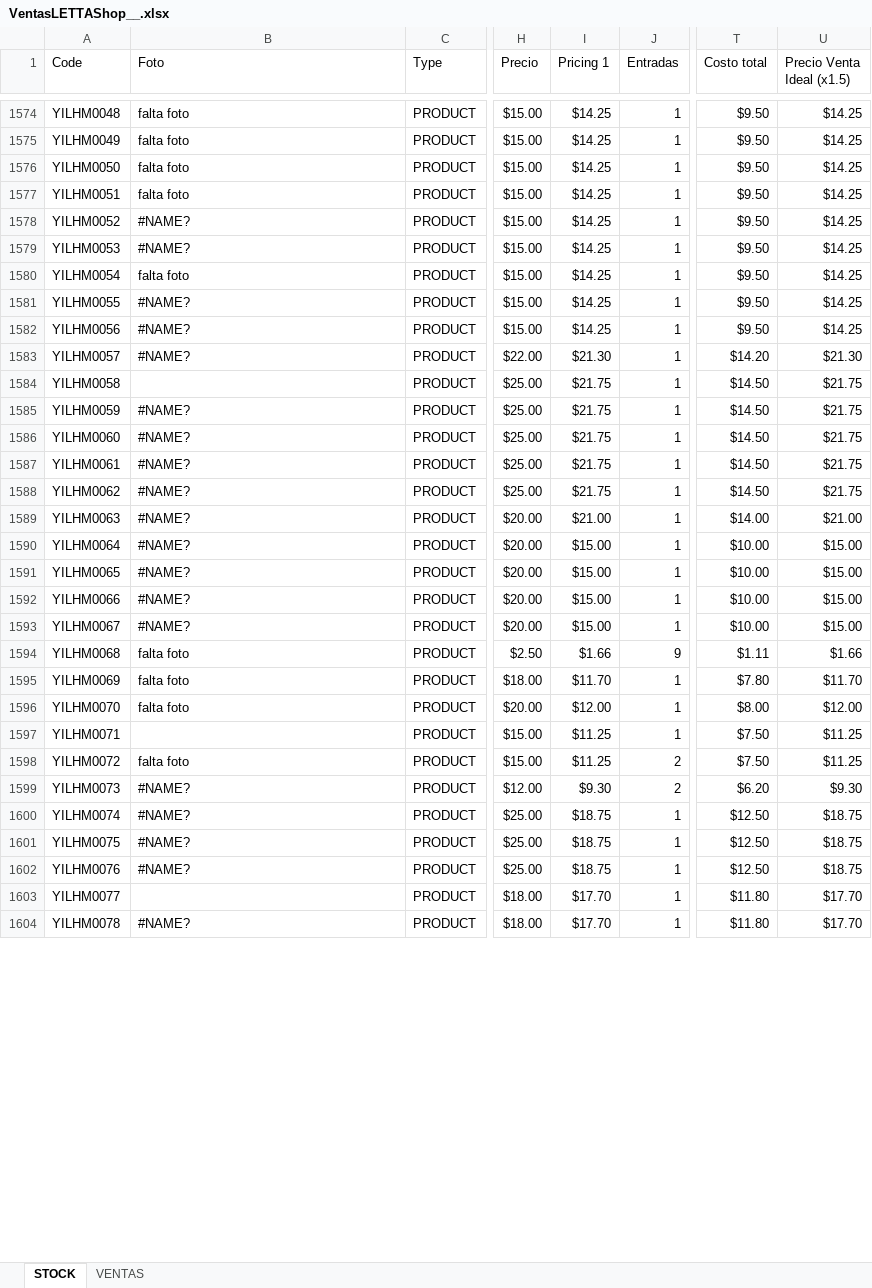
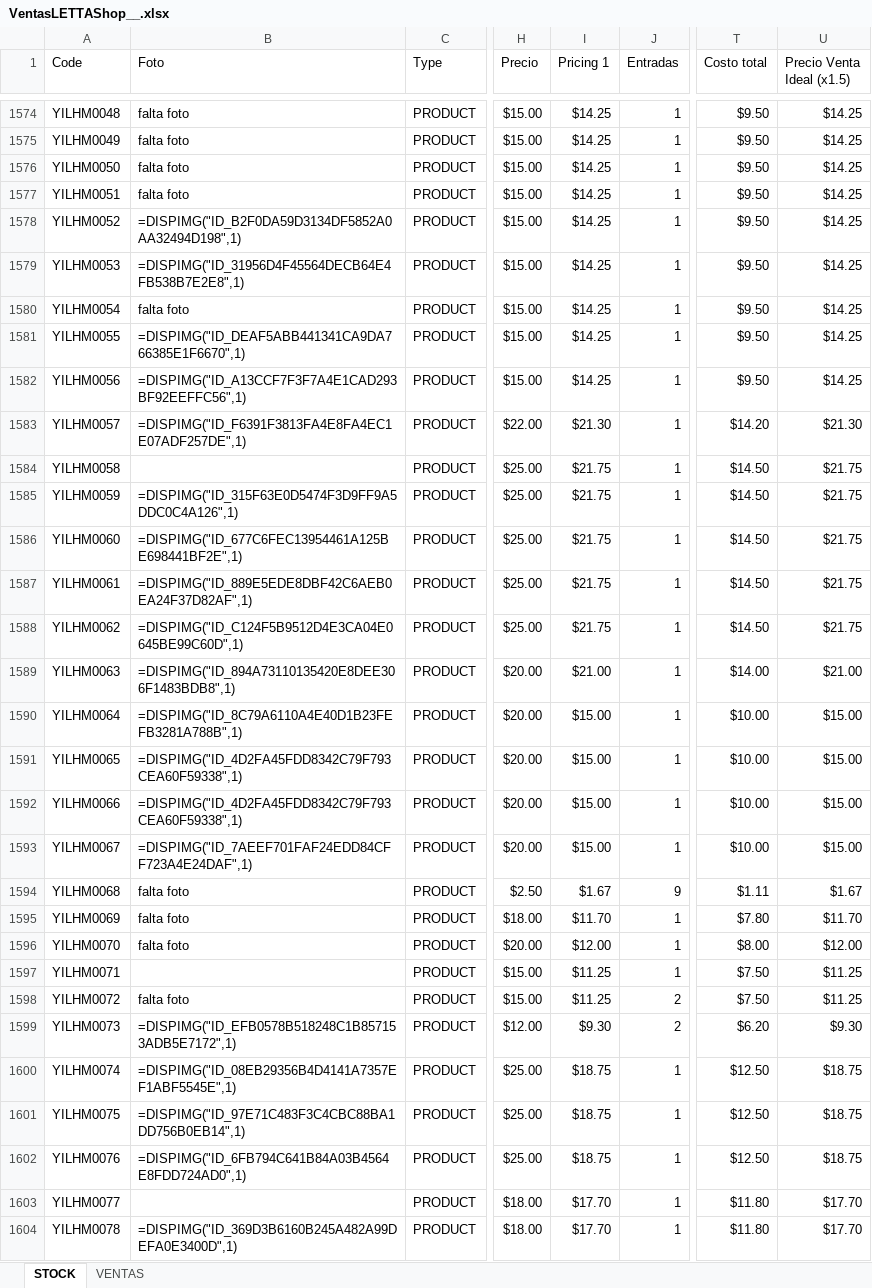
Before and after one commit to uberboutique/ss, an Excel workbook: VentasLETTAShop__.xlsx, sheet STOCK, drawn as a sheet; only a part is shown, gaps mark what is left out; values as stored, in another font and other column widths than the file's, no cell formats; conditional formats and table styles not drawn; the diff covers the shown part only; the diff names each change by its address in the sheet, - before the commit and + after, or states it on an @@ line.

Commit message:
Actualización excel

```diff
--- a/VentasLETTAShop__.xlsx (sheet STOCK)
+++ b/VentasLETTAShop__.xlsx (sheet STOCK)
-B1578 (Foto): #NAME?
+B1578 (Foto): =DISPIMG("ID_B2F0DA59D3134DF5852A0AA32494D198",1)
-B1579 (Foto): #NAME?
+B1579 (Foto): =DISPIMG("ID_31956D4F45564DECB64E4FB538B7E2E8",1)
-B1581 (Foto): #NAME?
+B1581 (Foto): =DISPIMG("ID_DEAF5ABB441341CA9DA766385E1F6670",1)
-B1582 (Foto): #NAME?
+B1582 (Foto): =DISPIMG("ID_A13CCF7F3F7A4E1CAD293BF92EEFFC56",1)
-B1583 (Foto): #NAME?
+B1583 (Foto): =DISPIMG("ID_F6391F3813FA4E8FA4EC1E07ADF257DE",1)
-B1585 (Foto): #NAME?
+B1585 (Foto): =DISPIMG("ID_315F63E0D5474F3D9FF9A5DDC0C4A126",1)
-B1586 (Foto): #NAME?
+B1586 (Foto): =DISPIMG("ID_677C6FEC13954461A125BE698441BF2E",1)
-B1587 (Foto): #NAME?
+B1587 (Foto): =DISPIMG("ID_889E5EDE8DBF42C6AEB0EA24F37D82AF",1)
-B1588 (Foto): #NAME?
+B1588 (Foto): =DISPIMG("ID_C124F5B9512D4E3CA04E0645BE99C60D",1)
-B1589 (Foto): #NAME?
+B1589 (Foto): =DISPIMG("ID_894A73110135420E8DEE306F1483BDB8",1)
-B1590 (Foto): #NAME?
+B1590 (Foto): =DISPIMG("ID_8C79A6110A4E40D1B23FEFB3281A788B",1)
-B1591:B1592 (Foto): #NAME?
+B1591:B1592 (Foto): =DISPIMG("ID_4D2FA45FDD8342C79F793CEA60F59338",1)
-B1593 (Foto): #NAME?
+B1593 (Foto): =DISPIMG("ID_7AEEF701FAF24EDD84CFF723A4E24DAF",1)
-I1594 (Pricing 1): $1.66
+I1594 (Pricing 1): $1.67
-U1594 (Precio Venta Ideal (x1.5)): $1.66
+U1594 (Precio Venta Ideal (x1.5)): $1.67
-B1599 (Foto): #NAME?
+B1599 (Foto): =DISPIMG("ID_EFB0578B518248C1B857153ADB5E7172",1)
-B1600 (Foto): #NAME?
+B1600 (Foto): =DISPIMG("ID_08EB29356B4D4141A7357EF1ABF5545E",1)
-B1601 (Foto): #NAME?
+B1601 (Foto): =DISPIMG("ID_97E71C483F3C4CBC88BA1DD756B0EB14",1)
-B1602 (Foto): #NAME?
+B1602 (Foto): =DISPIMG("ID_6FB794C641B84A03B4564E8FDD724AD0",1)
-B1604 (Foto): #NAME?
+B1604 (Foto): =DISPIMG("ID_369D3B6160B245A482A99DEFA0E3400D",1)
```
Also changed, not shown: 257 edited cells elsewhere in this sheet, cell formats, hidden cells, 5 other files.
